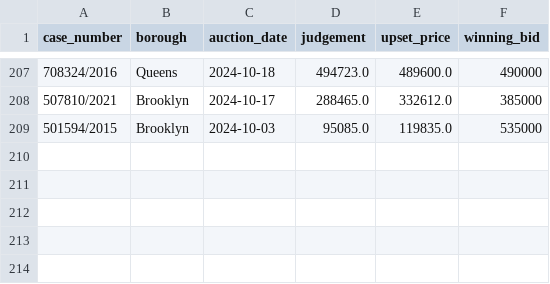
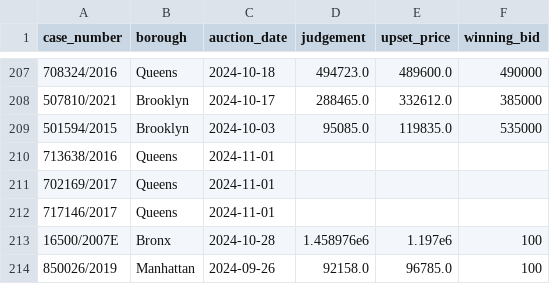
Before and after one commit to ivoytov/manhattan, a CSV file: foreclosures/bids.csv, drawn as a sheet; only a part is shown, gaps mark what is left out; the diff names each change by its address in the sheet, - before the commit and + after, or states it on an @@ line.

```diff
--- a/foreclosures/bids.csv
+++ b/foreclosures/bids.csv
+row 210: 713638/2016 | Queens | 2024-11-01
+row 211: 702169/2017 | Queens | 2024-11-01
+row 212: 717146/2017 | Queens | 2024-11-01
+row 213: 16500/2007E | Bronx | 2024-10-28 | 1.458976e6 | 1.197e6 | 100
+row 214: 850026/2019 | Manhattan | 2024-09-26 | 92158.0 | 96785.0 | 100
```
Also changed, not shown: foreclosures/lots.csv, 32 other files.
